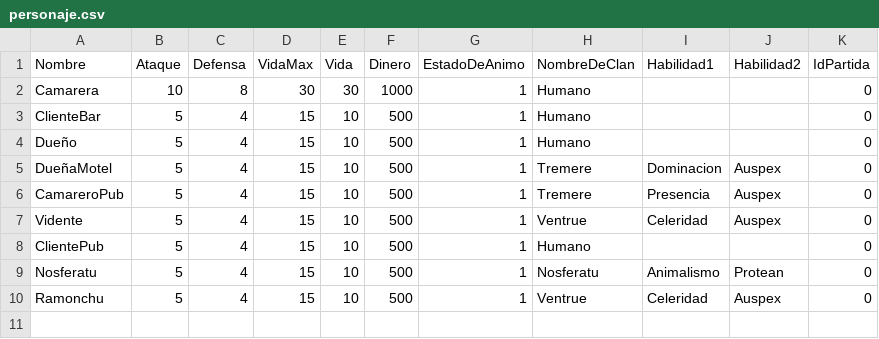
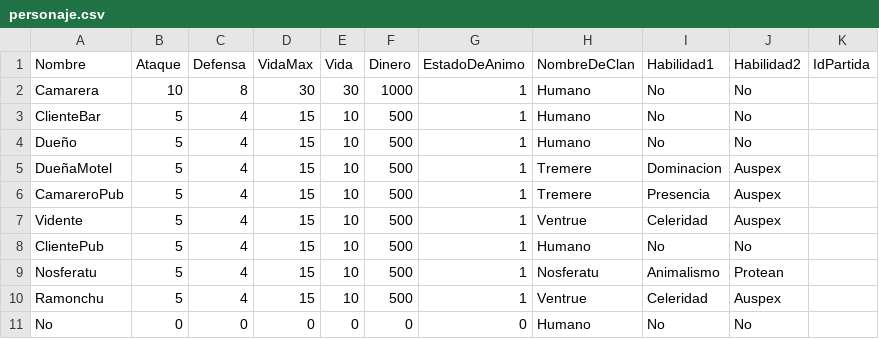
Before and after one commit to GonMascarada/LaMascarada, a CSV file: build/classes/Ficheros/personaje.csv, drawn as a sheet.

Commit message:
Implementado un método que genera el script para los insert de los datos de Habilidad, Clan, Personaje y Escena.

```diff
--- a/build/classes/Ficheros/personaje.csv
+++ b/build/classes/Ficheros/personaje.csv
@@ -1,10 +1,11 @@
 Nombre;Ataque;Defensa;VidaMax;Vida;Dinero;EstadoDeAnimo;NombreDeClan;Habilidad1;Habilidad2;IdPartida
-Camarera;10;8;30;30;1000;1;Humano;;;0
-ClienteBar;5;4;15;10;500;1;Humano;;;0
-Dueño;5;4;15;10;500;1;Humano;;;0
-DueñaMotel;5;4;15;10;500;1;Tremere;Dominacion;Auspex;0
-CamareroPub;5;4;15;10;500;1;Tremere;Presencia;Auspex;0
-Vidente;5;4;15;10;500;1;Ventrue;Celeridad;Auspex;0
-ClientePub;5;4;15;10;500;1;Humano;;;0
-Nosferatu;5;4;15;10;500;1;Nosferatu;Animalismo;Protean;0
-Ramonchu;5;4;15;10;500;1;Ventrue;Celeridad;Auspex;0
+Camarera;10;8;30;30;1000;1;Humano;No;No
+ClienteBar;5;4;15;10;500;1;Humano;No;No
+Dueño;5;4;15;10;500;1;Humano;No;No
+DueñaMotel;5;4;15;10;500;1;Tremere;Dominacion;Auspex
+CamareroPub;5;4;15;10;500;1;Tremere;Presencia;Auspex
+Vidente;5;4;15;10;500;1;Ventrue;Celeridad;Auspex
+ClientePub;5;4;15;10;500;1;Humano;No;No
+Nosferatu;5;4;15;10;500;1;Nosferatu;Animalismo;Protean
+Ramonchu;5;4;15;10;500;1;Ventrue;Celeridad;Auspex
+No;0;0;0;0;0;0;Humano;No;No
```
Also changed, not shown: build/classes/Ficheros/clan.csv, build/classes/Ficheros/escena.csv, 20 other files.
